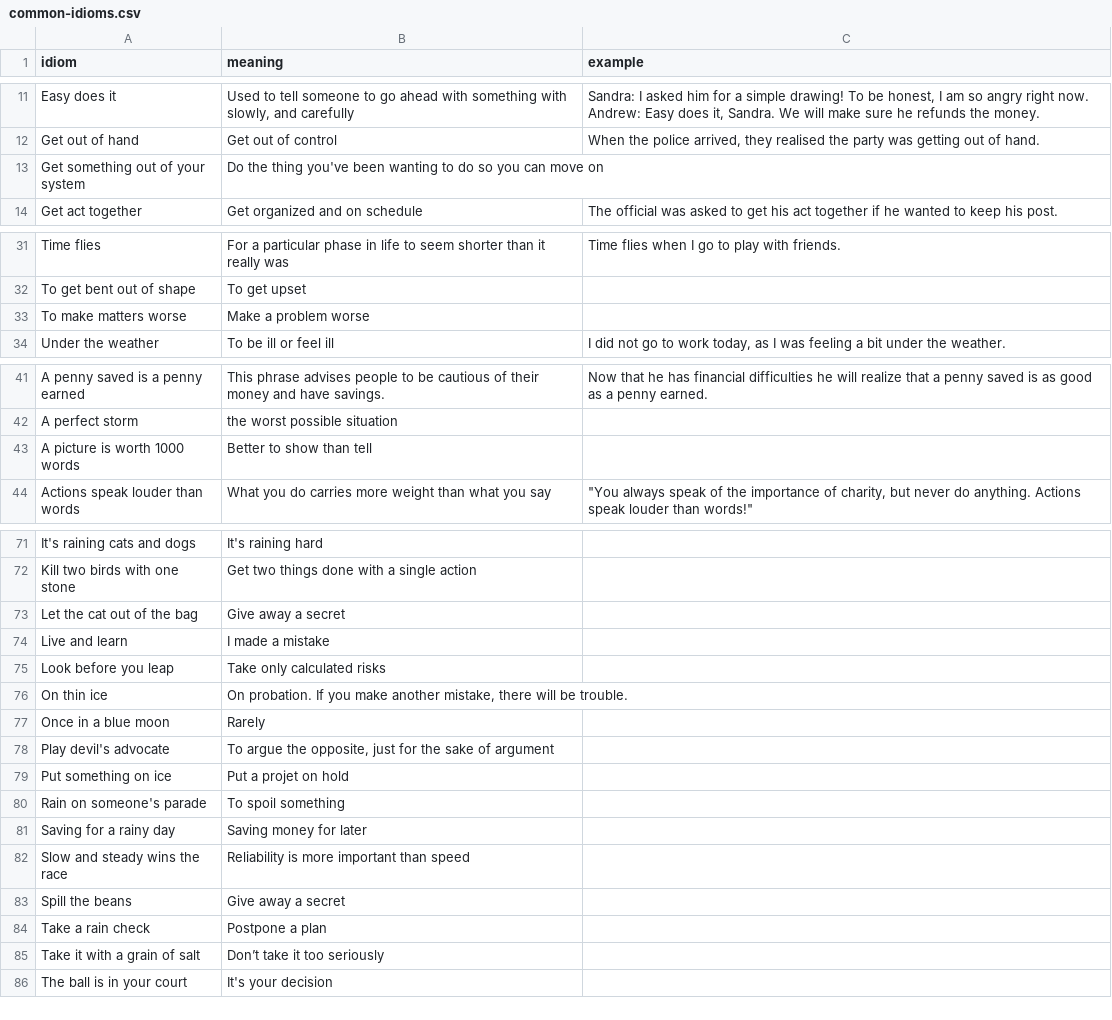
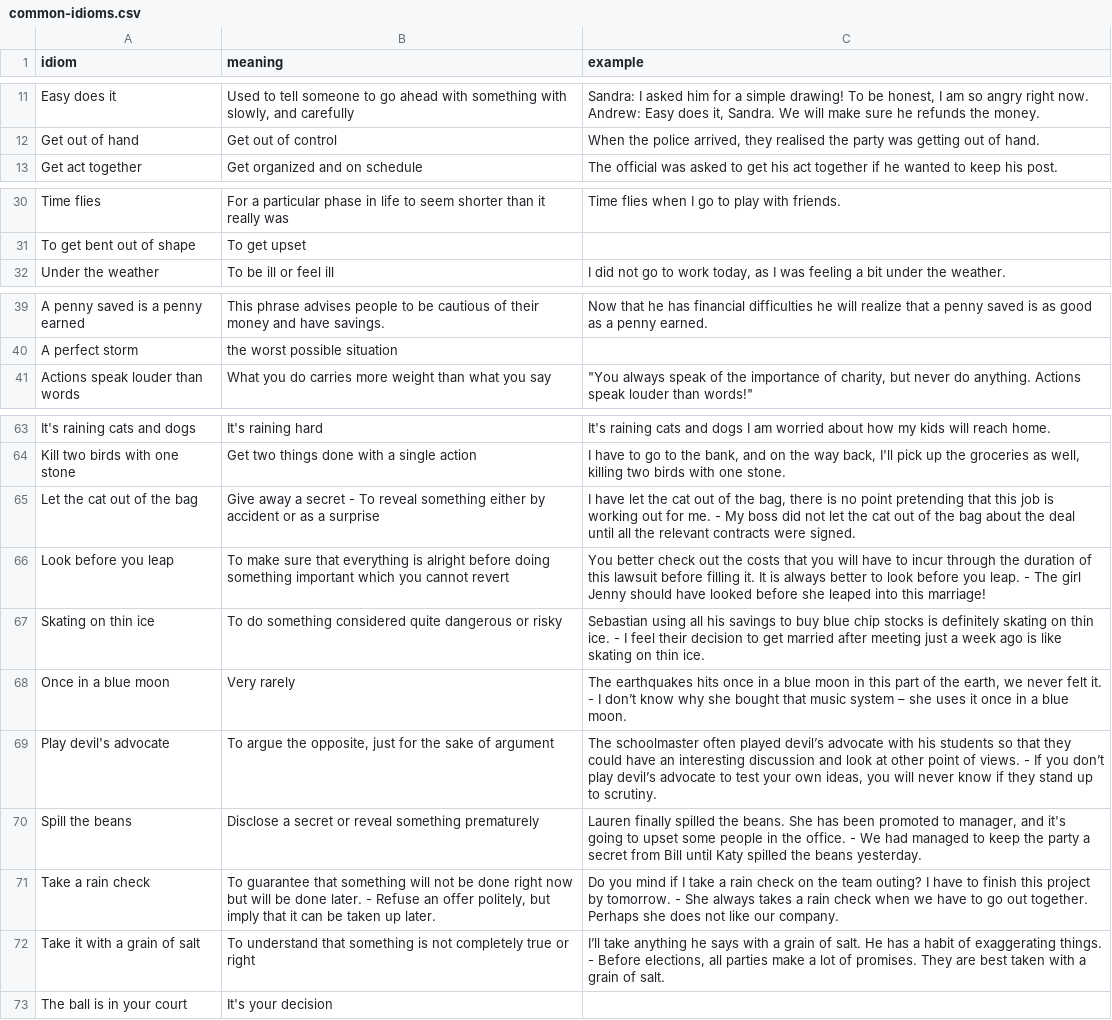
Before and after one commit to coder-selvarajan/VocabularyBuddy, a CSV file: VocabularyBuddy/DataImport/common-idioms.csv, drawn as a sheet; only a part is shown, gaps mark what is left out; removed rows and columns are numbered as before the commit, all else as after; the diff covers the shown part only; the diff names each change by its address in the sheet, - before the commit and + after, or states it on an @@ line.

```diff
--- a/VocabularyBuddy/DataImport/common-idioms.csv
+++ b/VocabularyBuddy/DataImport/common-idioms.csv
-row 13: Get something out of your system | Do the thing you've been wanting to do so you can move on
-row 33: To make matters worse | Make a problem worse
-row 43: A picture is worth 1000 words | Better to show than tell
-C63 (example): (empty)
+C63 (example): It's raining cats and dogs I am worried about how my kids will reach home.
-C64 (example): (empty)
+C64 (example): I have to go to the bank, and on the way back, I'll pick up the groceries as well, killing two birds with one stone.
-B65 (meaning): …a secret
+B65 (meaning): …a secret - To reveal something either by accident or as a surprise
-C65 (example): (empty)
+C65 (example): I have let the cat out of the bag, there is no point pretending that this job is working out for me. - My boss did not let the cat out of the bag about the deal until all the relevant contracts were signed.
-row 74: Live and learn | I made a mistake
-B66 (meaning): Take only calculated risks
+B66 (meaning): To make sure that everything is alright before doing something important which you cannot revert
-C66 (example): (empty)
+C66 (example): You better check out the costs that you will have to incur through the duration of this lawsuit before filling it. It is always better to look before you leap. - The girl Jenny should have looked before she leaped into this marriage!
-row 76: On thin ice | On probation. If you make another mistake, there will be trouble.
+row 67: Skating on thin ice | To do something considered quite dangerous or risky | Sebastian using all his savings to buy blue chip stocks is definitely skating on thin ice. - I feel their decision to get married after meeting just a week ago is like skating on thin ice.
-B68 (meaning): Rarely
+B68 (meaning): Very rarely
-C68 (example): (empty)
+C68 (example): The earthquakes hits once in a blue moon in this part of the earth, we never felt it. - I don’t know why she bought that music system – she uses it once in a blue moon.
-C69 (example): (empty)
+C69 (example): The schoolmaster often played devil’s advocate with his students so that they could have an interesting discussion and look at other point of views. - If you don’t play devil’s advocate to test your own ideas, you will never know if they stand up to scrutiny.
-row 79: Put something on ice | Put a projet on hold
-row 80: Rain on someone's parade | To spoil something
-row 81: Saving for a rainy day | Saving money for later
-row 82: Slow and steady wins the race | Reliability is more important than speed
-B70 (meaning): Give away a secret
+B70 (meaning): Disclose a secret or reveal something prematurely
-C70 (example): (empty)
+C70 (example): Lauren finally spilled the beans. She has been promoted to manager, and it's going to upset some people in the office. - We had managed to keep the party a secret from Bill until Katy spilled the beans yesterday.
-B71 (meaning): Postpone a plan
+B71 (meaning): To guarantee that something will not be done right now but will be done later. - Refuse an offer politely, but imply that it can be taken up later.
-C71 (example): (empty)
+C71 (example): Do you mind if I take a rain check on the team outing? I have to finish this project by tomorrow. - She always takes a rain check when we have to go out together. Perhaps she does not like our company.
-B72 (meaning): Don’t take it too seriously
+B72 (meaning): To understand that something is not completely true or right
-C72 (example): (empty)
+C72 (example): I’ll take anything he says with a grain of salt. He has a habit of exaggerating things. - Before elections, all parties make a lot of promises. They are best taken with a grain of salt.
```
Also changed, not shown: 5 added rows, 10 removed rows and 17 edited cells elsewhere in this file, 1 other file.
